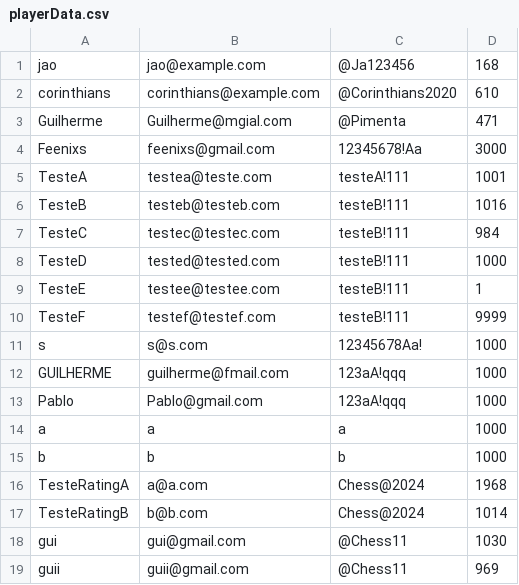
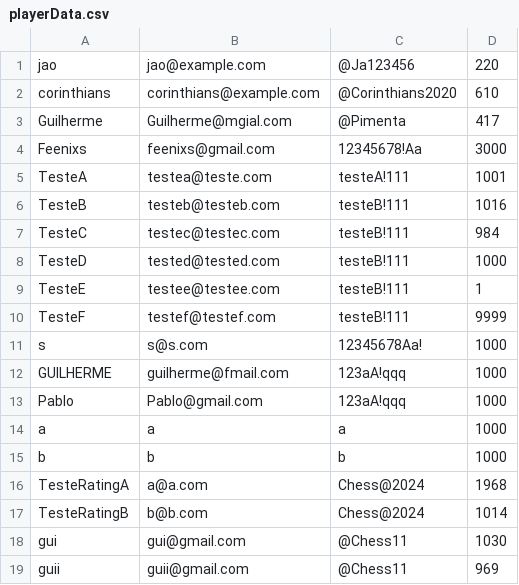
Before and after one commit to GuilhermeRPimenta/Trabalho-DCC025, a CSV file: src/main/resources/userData/playerData.csv, drawn as a sheet.

```diff
--- a/src/main/resources/userData/playerData.csv
+++ b/src/main/resources/userData/playerData.csv
@@ -1,4 +1,4 @@
-jao,jao@example.com,@Ja123456,168
+jao,jao@example.com,@Ja123456,220
 corinthians,corinthians@example.com,@Corinthians2020,610
-Guilherme,Guilherme@mgial.com,@Pimenta,471
+Guilherme,Guilherme@mgial.com,@Pimenta,417
 Feenixs,feenixs@gmail.com,12345678!Aa,3000
```
Also changed, not shown: 6 other files.
